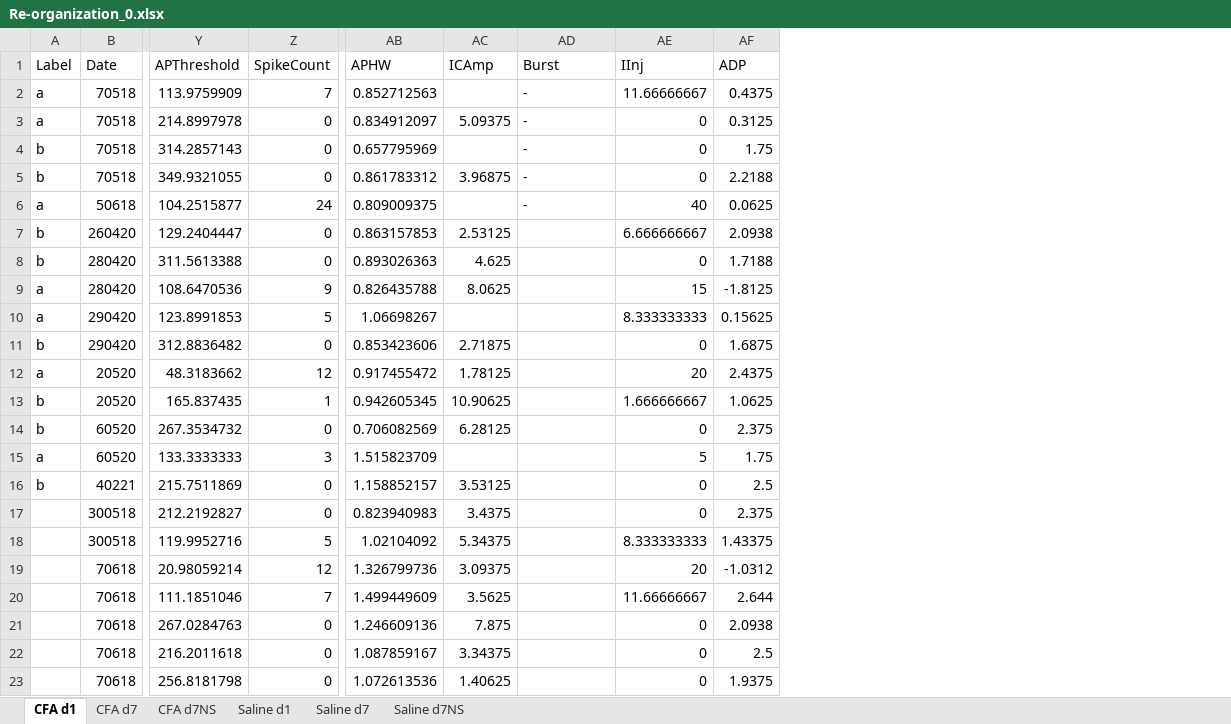
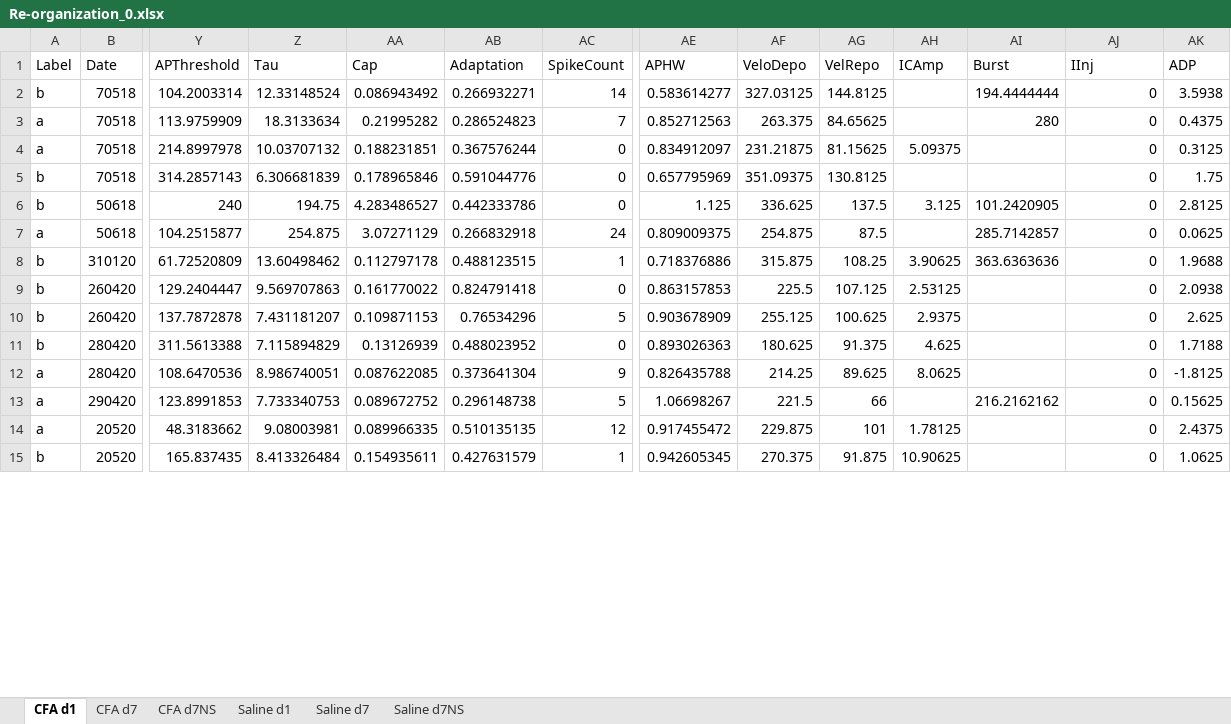
Before and after one commit to marioaacuna/gini, an Excel workbook: Data/out/Re-organization_0.xlsx, sheet CFA d1, drawn as a sheet; only a part is shown, gaps mark what is left out; values as stored, in another font and other column widths than the file's, no borders; removed rows and columns are numbered as before the commit, all else as after; rows hold the shown columns only; the diff covers the shown part only; the diff names each change by its address in the sheet, - before the commit and + after, or states it on an @@ line.

```diff
--- a/Data/out/Re-organization_0.xlsx (sheet CFA d1)
+++ b/Data/out/Re-organization_0.xlsx (sheet CFA d1)
+column Z (Tau), rows 3-5: 18.3133634 | 10.03707132 | 6.306681839; row 7: 254.875; row 9: 9.569707863; rows 11-15: 7.115894829 | 8.986740051 | 7.733340753 | 9.08003981 | 8.413326484
+column AA (Cap), rows 3-5: 0.21995282 | 0.188231851 | 0.178965846; row 7: 3.07271129; row 9: 0.161770022; rows 11-15: 0.13126939 | 0.087622085 | 0.089672752 | 0.089966335 | 0.154935611
+column AB (Adaptation), rows 3-5: 0.286524823 | 0.367576244 | 0.591044776; row 7: 0.266832918; row 9: 0.824791418; rows 11-15: 0.488023952 | 0.373641304 | 0.296148738 | 0.510135135 | 0.427631579
+column AF (VeloDepo), rows 3-5: 263.375 | 231.21875 | 351.09375; row 7: 254.875; row 9: 225.5; rows 11-15: 180.625 | 214.25 | 221.5 | 229.875 | 270.375
+column AG (VelRepo), rows 3-5: 84.65625 | 81.15625 | 130.8125; row 7: 87.5; row 9: 107.125; rows 11-15: 91.375 | 89.625 | 66 | 101 | 91.875
+row 2: b | 70518 | 104.2003314 | 12.33148524 | 0.086943492 | 0.266932271 | 14 | 0.583614277 | 327.03125 | 144.8125 |  | 194.4444444 | 0 | 3.5938
-AI3 (Burst): -
+AI3 (Burst): 280
-AJ3 (IInj): 11.66666667
+AJ3 (IInj): 0
-AI4:AI5 (Burst): -
+AI4:AI5 (Burst): (empty)
-row 5: b | 70518 | 349.9321055 | 0 | 0.861783312 | 3.96875 | - | 0 | 2.2188
+row 6: b | 50618 | 240 | 194.75 | 4.283486527 | 0.442333786 | 0 | 1.125 | 336.625 | 137.5 | 3.125 | 101.2420905 | 0 | 2.8125
-AI7 (Burst): -
+AI7 (Burst): 285.7142857
-AJ7 (IInj): 40
+AJ7 (IInj): 0
+row 8: b | 310120 | 61.72520809 | 13.60498462 | 0.112797178 | 0.488123515 | 1 | 0.718376886 | 315.875 | 108.25 | 3.90625 | 363.6363636 | 0 | 1.9688
-AJ9 (IInj): 6.666666667
+AJ9 (IInj): 0
+row 10: b | 260420 | 137.7872878 | 7.431181207 | 0.109871153 | 0.76534296 | 5 | 0.903678909 | 255.125 | 100.625 | 2.9375 |  | 0 | 2.625
-AJ12 (IInj): 15
+AJ12 (IInj): 0
-AI13 (Burst): (empty)
+AI13 (Burst): 216.2162162
-AJ13 (IInj): 8.333333333
+AJ13 (IInj): 0
-row 11: b | 290420 | 312.8836482 | 0 | 0.853423606 | 2.71875 |  | 0 | 1.6875
-AJ14 (IInj): 20
+AJ14 (IInj): 0
-AJ15 (IInj): 1.666666667
+AJ15 (IInj): 0
-row 14: b | 60520 | 267.3534732 | 0 | 0.706082569 | 6.28125 |  | 0 | 2.375
-row 15: a | 60520 | 133.3333333 | 3 | 1.515823709 |  |  | 5 | 1.75
-row 16: b | 40221 | 215.7511869 | 0 | 1.158852157 | 3.53125 |  | 0 | 2.5
-row 17:  | 300518 | 212.2192827 | 0 | 0.823940983 | 3.4375 |  | 0 | 2.375
-row 18:  | 300518 | 119.9952716 | 5 | 1.02104092 | 5.34375 |  | 8.333333333 | 1.43375
-row 19:  | 70618 | 20.98059214 | 12 | 1.326799736 | 3.09375 |  | 20 | -1.0312
-row 20:  | 70618 | 111.1851046 | 7 | 1.499449609 | 3.5625 |  | 11.66666667 | 2.644
-row 21:  | 70618 | 267.0284763 | 0 | 1.246609136 | 7.875 |  | 0 | 2.0938
-row 22:  | 70618 | 216.2011618 | 0 | 1.087859167 | 3.34375 |  | 0 | 2.5
-row 23:  | 70618 | 256.8181798 | 0 | 1.072613536 | 1.40625 |  | 0 | 1.9375
```
Also changed, not shown: 1 added row and 3 removed rows elsewhere in this sheet, sheet Saline d1, sheet CFA d7NS, sheet Saline d7NS, sheet Saline d7, sheet CFA d7, Data/out/Re-organization_1.xlsx, Data/out/input_with_predicted_lables.xlsx, 9 other files.
